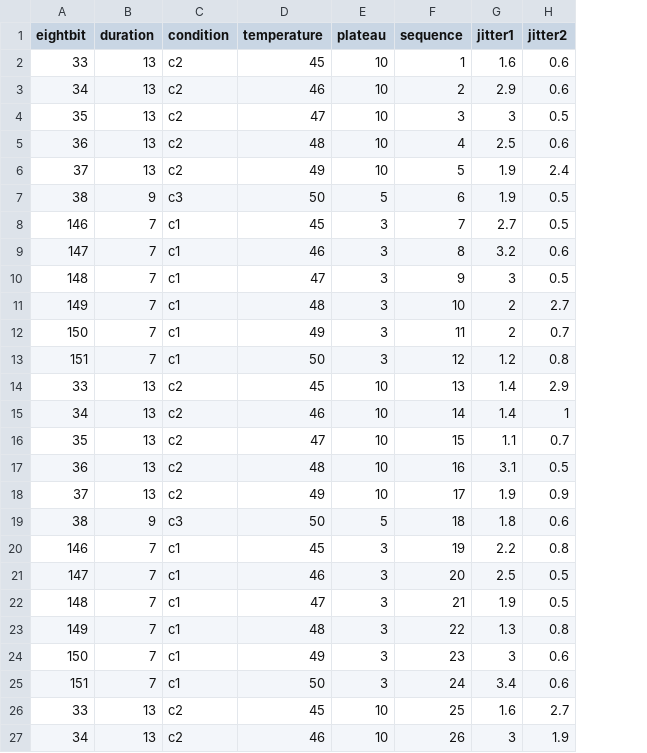
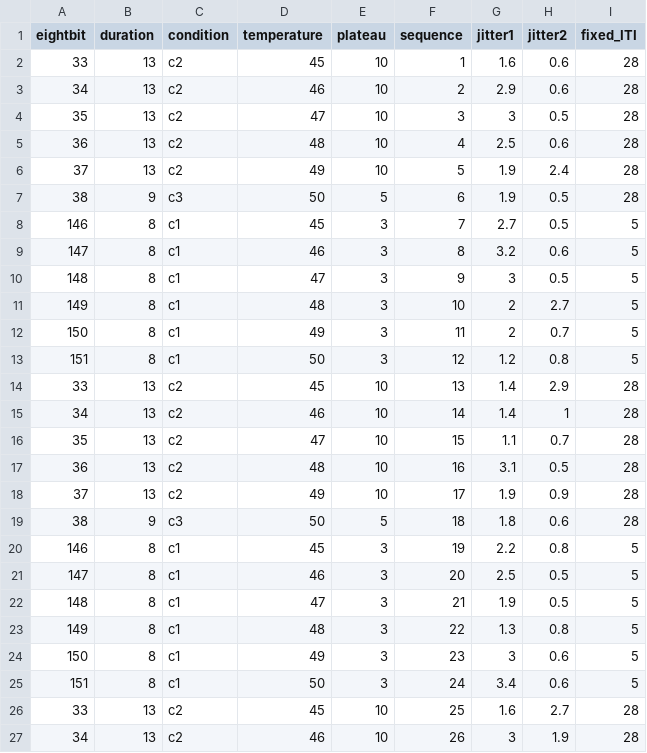
Before and after one commit to jungheejung/thermode_test, a CSV file: design/task-pain_counterbalance.csv, drawn as a sheet; only a part is shown; the diff covers the shown part only; the diff names each change by its address in the sheet, - before the commit and + after, or states it on an @@ line.

```diff
--- a/design/task-pain_counterbalance.csv
+++ b/design/task-pain_counterbalance.csv
+column I (fixed_ITI), rows 2-27: 28 | 28 | 28 | 28 | 28 | 28 | 5 | 5 | 5 | 5 | 5 | 5 | 28 | 28 | 28 | 28 | 28 | 28 | 5 | 5 | 5 | 5 | 5 | 5 | 28 | 28
-B8:B13 (duration): 7
+B8:B13 (duration): 8
-B20:B25 (duration): 7
+B20:B25 (duration): 8
```
Also changed, not shown: 6 edited cells elsewhere in this file, 1 other file.
